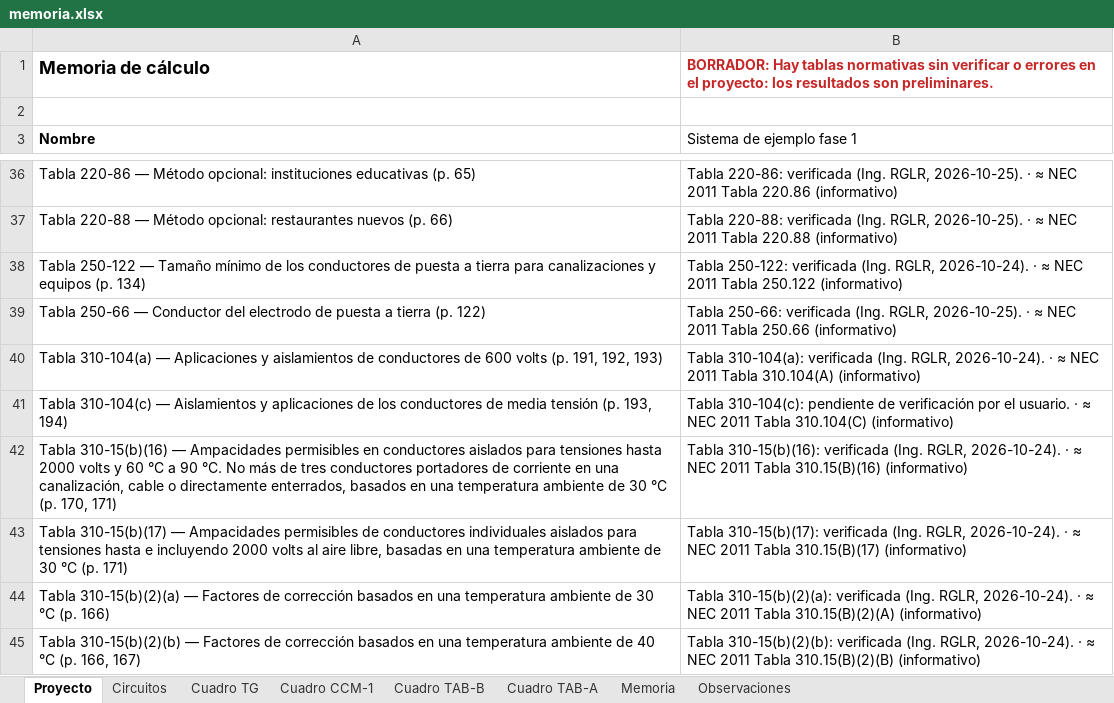
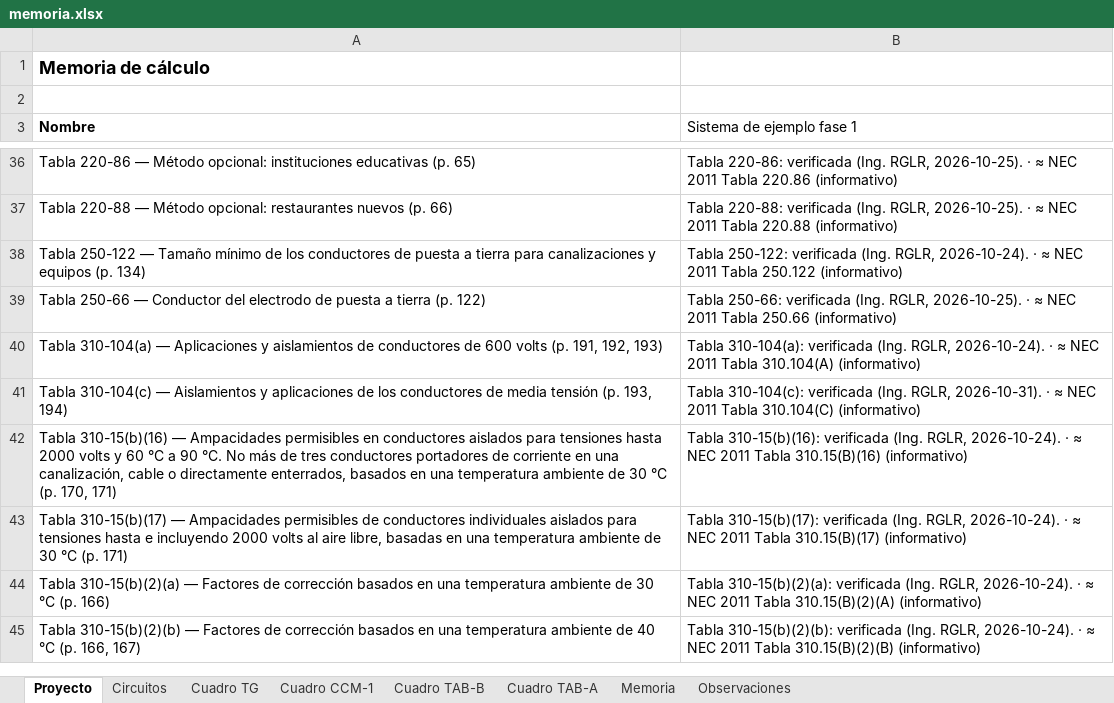
Before and after one commit to samolizaheug/rea-electrico, an Excel workbook: examples/reportes/memoria.xlsx, sheet Proyecto, drawn as a sheet; only a part is shown, gaps mark what is left out; values as stored, in another font and other column widths than the file's, no borders; the diff names each change by its address in the sheet, - before the commit and + after, or states it on an @@ line.

```diff
--- a/examples/reportes/memoria.xlsx (sheet Proyecto)
+++ b/examples/reportes/memoria.xlsx (sheet Proyecto)
-B1 (Sistema de ejemplo fase 1): BORRADOR: Hay tablas normativas sin verificar o errores en el proyecto: los resultados son preliminares.
+B1 (Sistema de ejemplo fase 1): (empty)
-B41 (Sistema de ejemplo fase 1): Tabla 310-104(c): pendiente de verificación por el usuario. · ≈…
+B41 (Sistema de ejemplo fase 1): Tabla 310-104(c): verificada (Ing. RGLR, 2026-10-31). · ≈…
```
Also changed, not shown: 28 other files.
